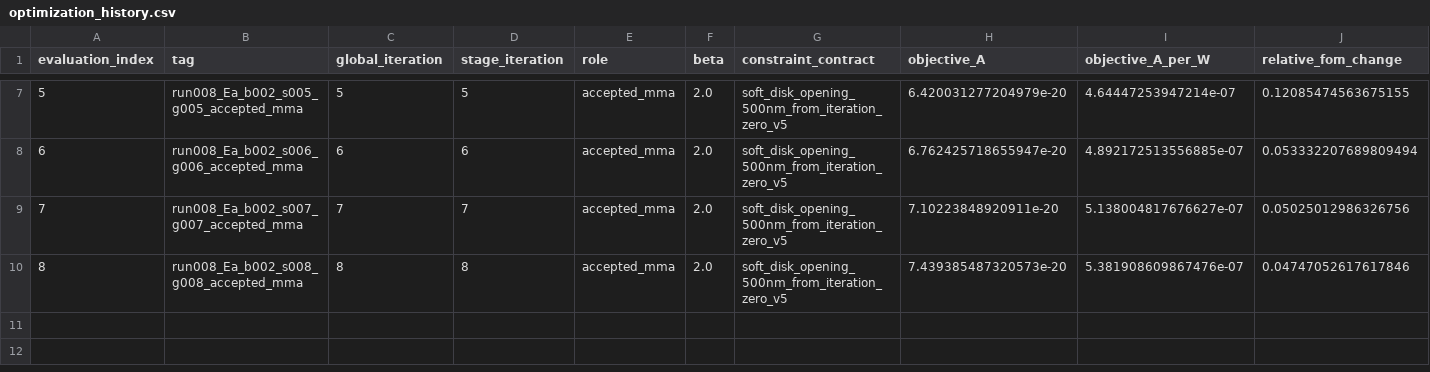
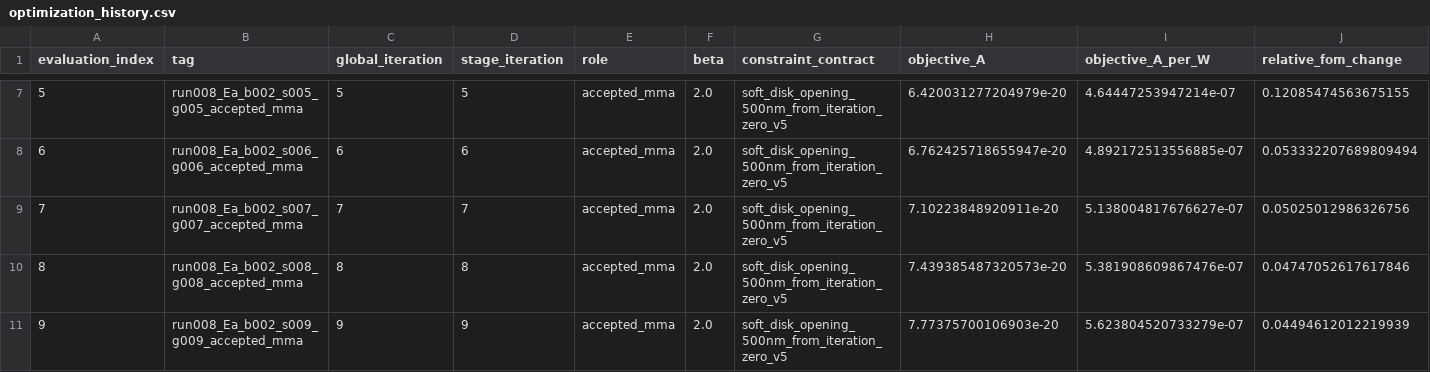
Before and after one commit to SeunghyunLee8860/inverse_design, a CSV file: photothermal_pte/optimization_runs/run_008_corrected_Ea_objective_first_constrained/results/optimization_history.csv, drawn as a sheet; only a part is shown, gaps mark what is left out; rows hold the shown columns only; the diff names each change by its address in the sheet, - before the commit and + after, or states it on an @@ line.

Commit message:
Record Run 005 run008_Ea_b002_s009_g009_accepted_mma

```diff
--- a/photothermal_pte/optimization_runs/run_008_corrected_Ea_objective_first_constrained/results/optimization_history.csv
+++ b/photothermal_pte/optimization_runs/run_008_corrected_Ea_objective_first_constrained/results/optimization_history.csv
+row 11: 9 | run008_Ea_b002_s009_g009_accepted_mma | 9 | 9 | accepted_mma | 2.0 | soft_disk_opening_500nm_from_iteration_zero_v5 | 7.77375700106903e-20 | 5.623804520733279e-07 | 0.04494612012219939
```
Also changed, not shown: 7 other files.
